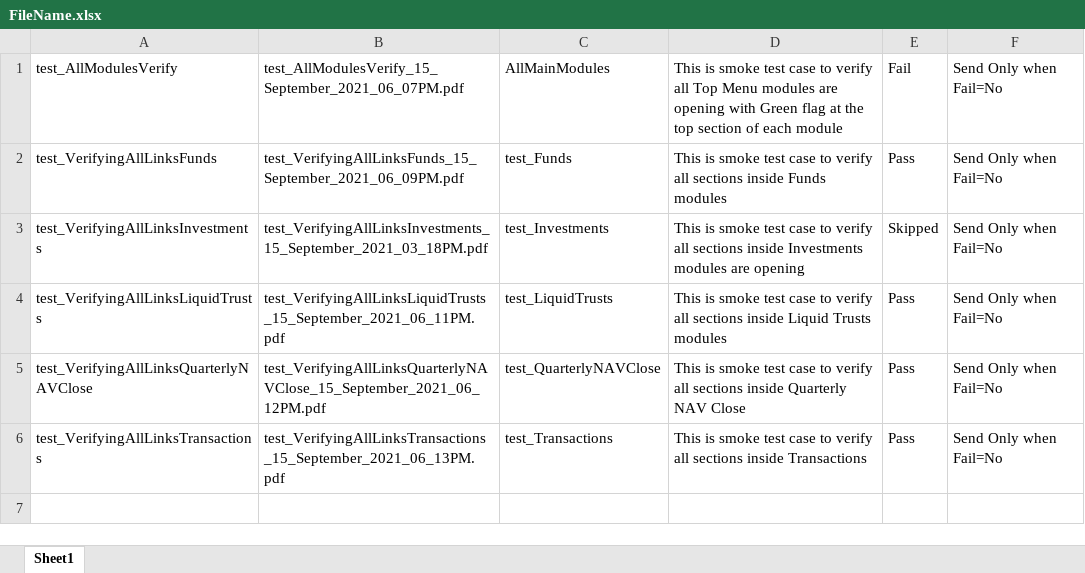
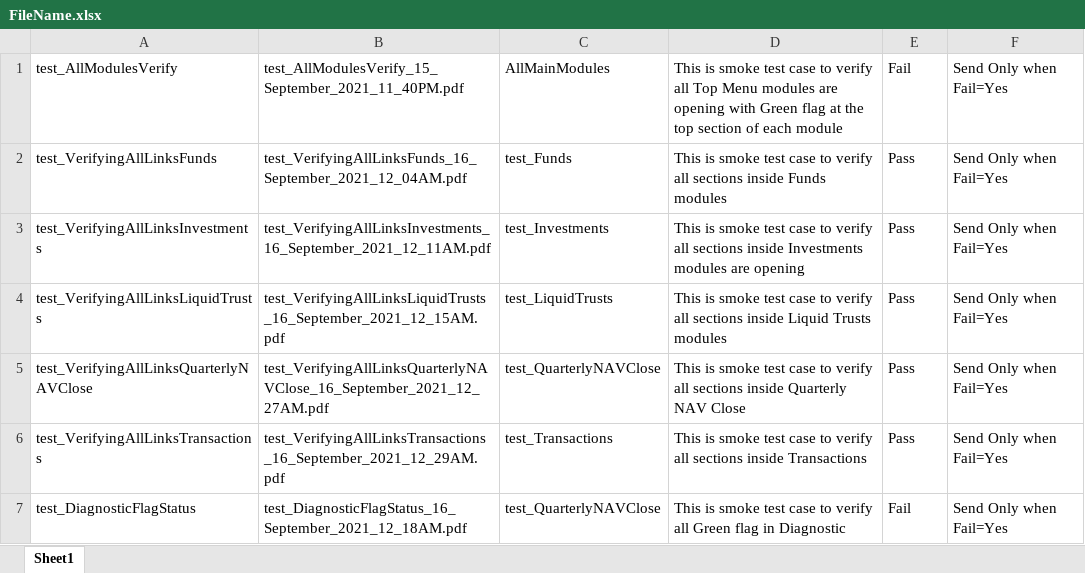
Before and after one commit to ieroglu00/BIDS, an Excel workbook: Beneficient/PDFFileNameData/FileName.xlsx, sheet Sheet1, drawn as a sheet; values as stored, in another font and other column widths than the file's, no borders; the diff names each change by its address in the sheet, - before the commit and + after, or states it on an @@ line.

```diff
--- a/Beneficient/PDFFileNameData/FileName.xlsx (sheet Sheet1)
+++ b/Beneficient/PDFFileNameData/FileName.xlsx (sheet Sheet1)
-B1: test_AllModulesVerify_15_September_2021_06_07PM.pdf
+B1: test_AllModulesVerify_15_September_2021_11_40PM.pdf
-F1:F6: Send Only when Fail=No
+F1:F6: Send Only when Fail=Yes
-B2: test_VerifyingAllLinksFunds_15_September_2021_06_09PM.pdf
+B2: test_VerifyingAllLinksFunds_16_September_2021_12_04AM.pdf
-B3: test_VerifyingAllLinksInvestments_15_September_2021_03_18PM.pdf
+B3: test_VerifyingAllLinksInvestments_16_September_2021_12_11AM.pdf
-E3: Skipped
+E3: Pass
-B4: test_VerifyingAllLinksLiquidTrusts_15_September_2021_06_11PM.pdf
+B4: test_VerifyingAllLinksLiquidTrusts_16_September_2021_12_15AM.pdf
-B5: test_VerifyingAllLinksQuarterlyNAVClose_15_September_2021_06_12PM.pdf
+B5: test_VerifyingAllLinksQuarterlyNAVClose_16_September_2021_12_27AM.pdf
-B6: test_VerifyingAllLinksTransactions_15_September_2021_06_13PM.pdf
+B6: test_VerifyingAllLinksTransactions_16_September_2021_12_29AM.pdf
+row 7: test_DiagnosticFlagStatus | test_DiagnosticFlagStatus_16_September_2021_12_18AM.pdf | test_QuarterlyNAVClose | This is smoke test case to verify all Green flag in Diagnostic | Fail | Send Only when Fail=Yes
```
Also changed, not shown: Beneficient/test_Smoke/Executiondir/Execution.xlsx, 4 other files.
